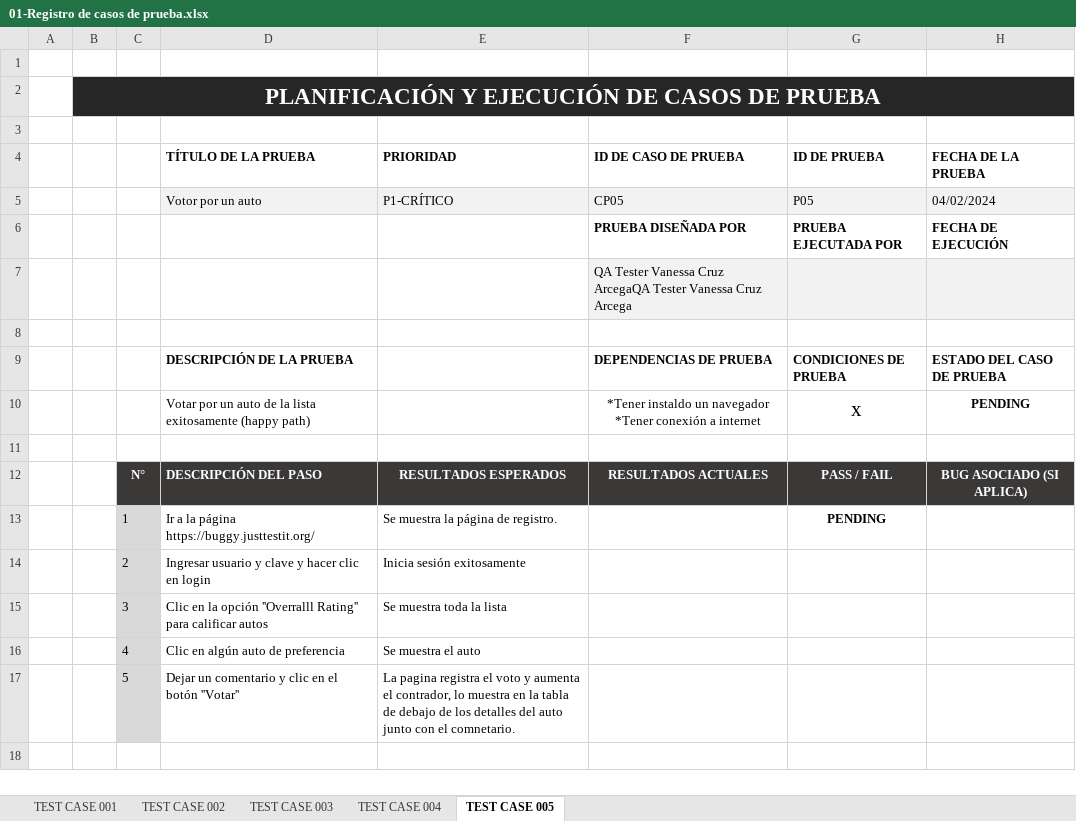
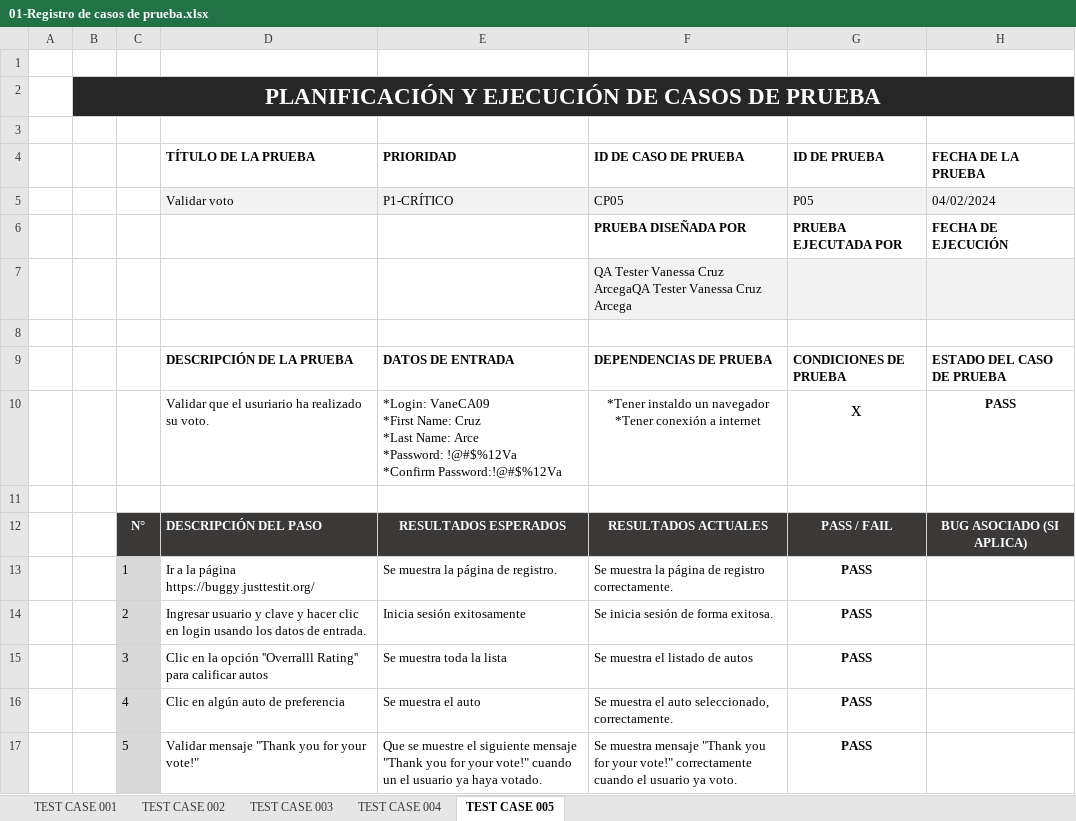
Before and after one commit to VaneGitVCA/automation-cypress, an Excel workbook: docs/01-Registro de casos de prueba.xlsx, sheet TEST CASE 005, drawn as a sheet; values as stored, in another font and other column widths than the file's, no borders; charts and pictures and conditional formats not drawn; removed rows and columns are numbered as before the commit, all else as after; ↵ is a line break in a cell; the diff names each change by its address in the sheet, - before the commit and + after, or states it on an @@ line.

```diff
--- a/docs/01-Registro de casos de prueba.xlsx (sheet TEST CASE 005)
+++ b/docs/01-Registro de casos de prueba.xlsx (sheet TEST CASE 005)
-D5 (TÍTULO DE LA PRUEBA): Votor por un auto
+D5 (TÍTULO DE LA PRUEBA): Validar voto
-E9 (PRIORIDAD): (empty)
+E9 (PRIORIDAD): DATOS DE ENTRADA
-row 10:  |  |  | Votar por un auto de la lista exitosamente (happy path) |  | *Tener instaldo un navegador ↵ *Tener conexión a internet | x | PENDING
+row 10:  |  |  | Validar que el usuriario ha realizado su voto. | *Login: VaneCA09 ↵ *First Name: Cruz ↵ *Last Name: Arce ↵ *Password: !@#$%12Va ↵ *Confirm Password:!@#$%12Va | *Tener instaldo un navegador ↵ *Tener conexión a internet | x | PASS
-F13 (ID DE CASO DE PRUEBA): (empty)
+F13 (ID DE CASO DE PRUEBA): Se muestra la página de registro correctamente.
-G13 (ID DE PRUEBA): PENDING
+G13 (ID DE PRUEBA): PASS
-row 14:  |  | 2 | Ingresar usuario y clave y hacer clic en login | Inicia sesión exitosamente
+row 14:  |  | 2 | Ingresar usuario y clave y hacer clic en login usando los datos de entrada. | Inicia sesión exitosamente | Se inicia sesión de forma exitosa. | PASS
-F15 (ID DE CASO DE PRUEBA): (empty)
+F15 (ID DE CASO DE PRUEBA): Se muestra el listado de autos
-G15:G16 (ID DE PRUEBA): (empty)
+G15:G16 (ID DE PRUEBA): PASS
-F16 (ID DE CASO DE PRUEBA): (empty)
+F16 (ID DE CASO DE PRUEBA): Se muestra el auto seleccionado, correctamente.
-row 17:  |  | 5 | Dejar un comentario y clic en el botón ''Votar'' | La pagina registra el voto y aumenta el contrador, lo muestra en la tabla de debajo de los detalles del auto junto con el comnetario.
+row 17:  |  | 5 | Validar mensaje "Thank you for your vote!" | Que se muestre el siguiente mensaje "Thank you for your vote!" cuando un el usuario ya haya votado. | Se muestra mensaje "Thank you for your vote!" correctamente cuando el usuario ya voto. | PASS
```
Also changed, not shown: 3 other files.
